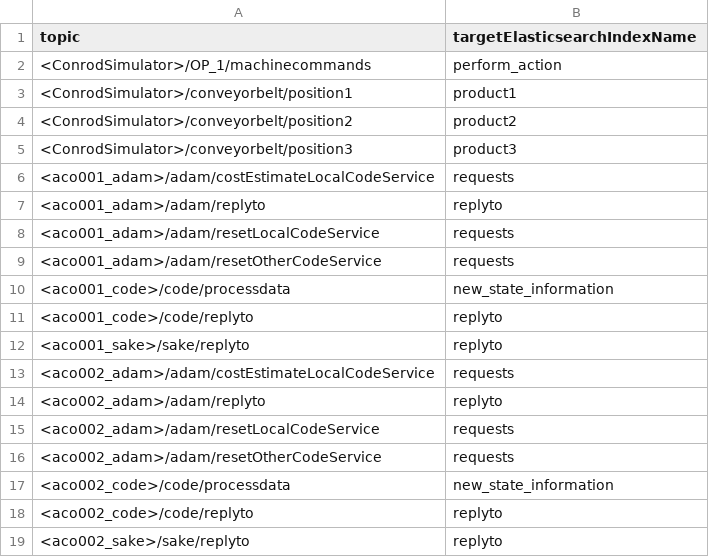
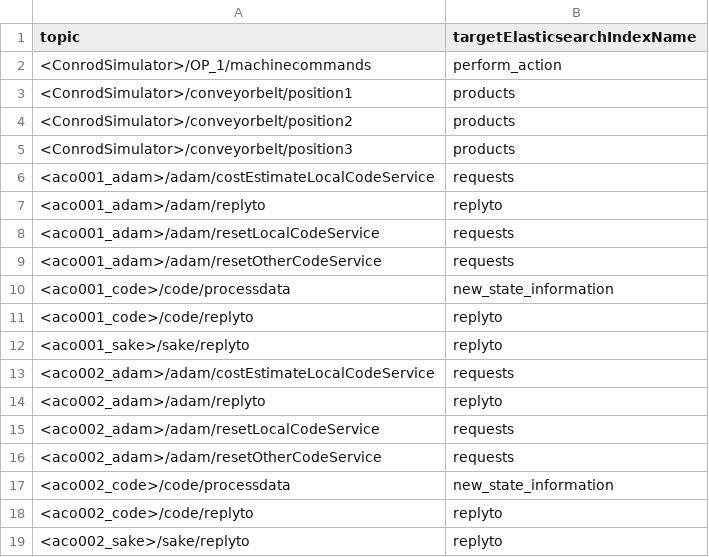
Before and after one commit to burakbasbug/SAVE-Interface-Client, a CSV file: src/GENERATED_TOPIC_INDEX_MAPPINGS.csv, drawn as a sheet.

Commit message:
introduce products index for all product* topics

```diff
--- a/src/GENERATED_TOPIC_INDEX_MAPPINGS.csv
+++ b/src/GENERATED_TOPIC_INDEX_MAPPINGS.csv
@@ -2,5 +2,5 @@
 "<ConrodSimulator>/OP_1/machinecommands","perform_action"
-"<ConrodSimulator>/conveyorbelt/position1","product1"
-"<ConrodSimulator>/conveyorbelt/position2","product2"
-"<ConrodSimulator>/conveyorbelt/position3","product3"
+"<ConrodSimulator>/conveyorbelt/position1","products"
+"<ConrodSimulator>/conveyorbelt/position2","products"
+"<ConrodSimulator>/conveyorbelt/position3","products"
 "<aco001_adam>/adam/costEstimateLocalCodeService","requests"
```
Also changed, not shown: 6 other files.
